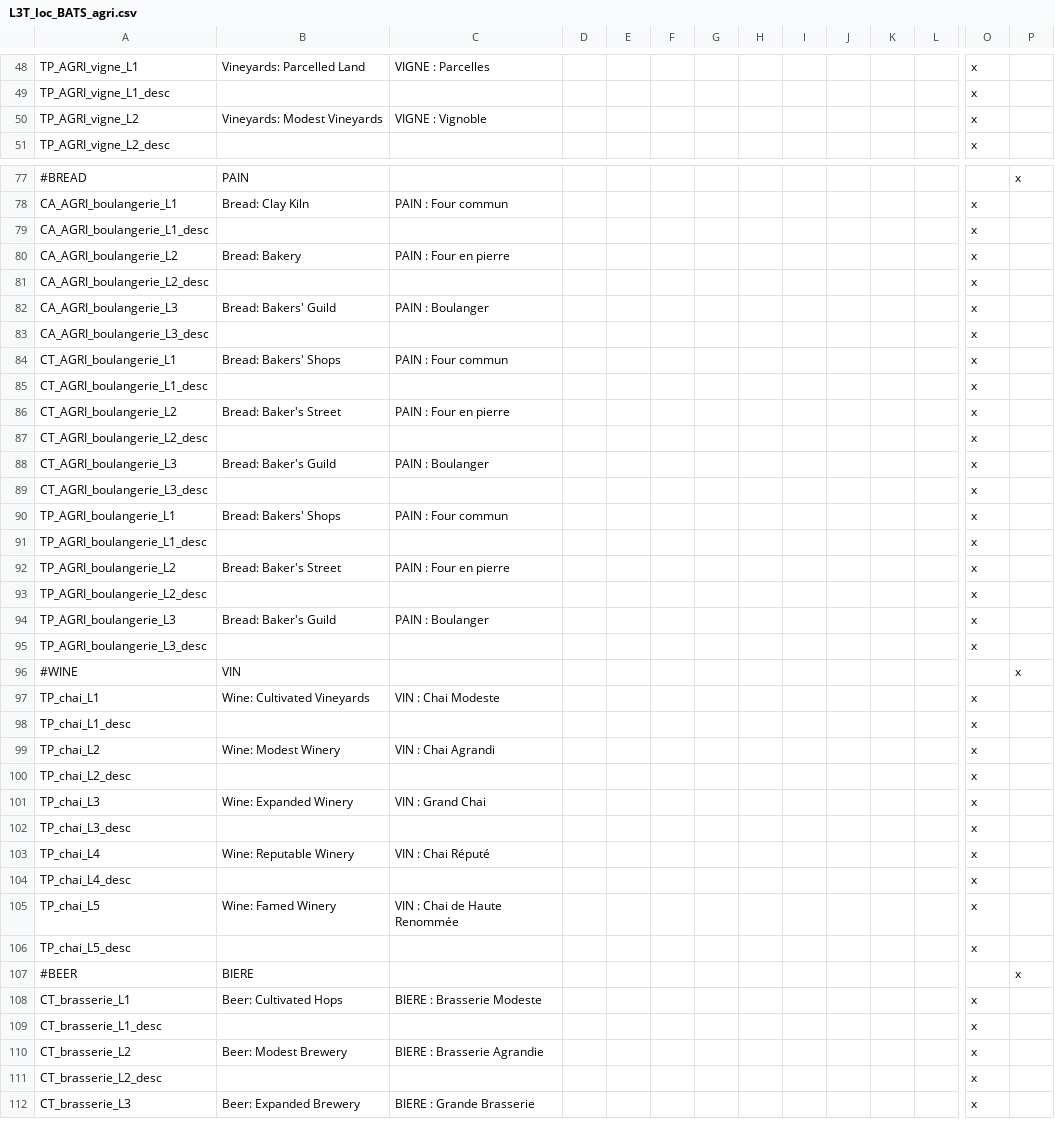
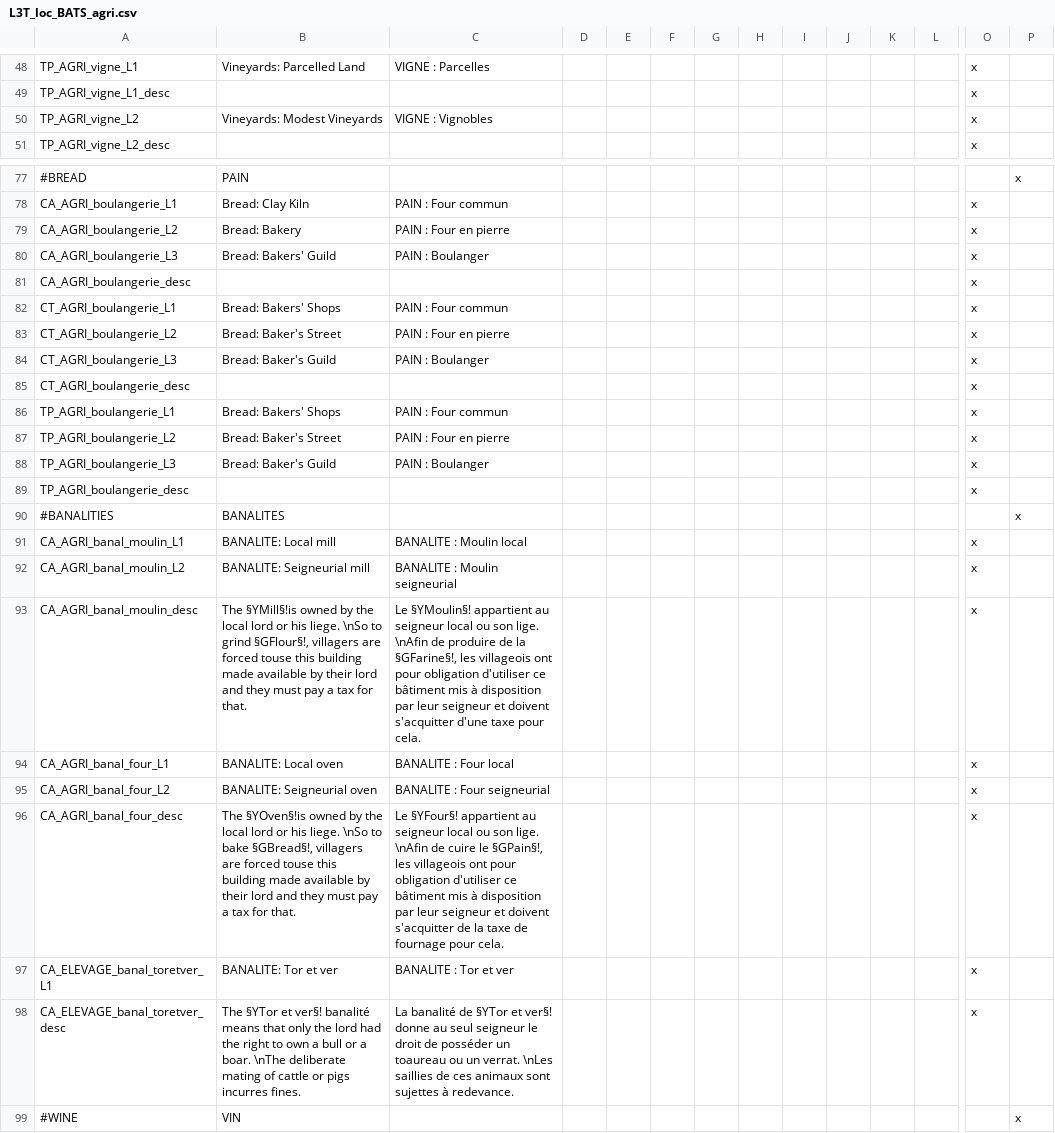
Before and after one commit to ArkoG/L3T, a CSV file: L3T/localisation/L3T_loc_BATS_agri.csv, drawn as a sheet; only a part is shown, gaps mark what is left out; the shorter side is filled out with more unchanged rows; removed rows and columns are numbered as before the commit, all else as after; rows hold the shown columns only; the diff covers the shown part only; the diff names each change by its address in the sheet, - before the commit and + after, or states it on an @@ line.

Commit message:
banalités buildings + agri bats migration

```diff
--- a/L3T/localisation/L3T_loc_BATS_agri.csv
+++ b/L3T/localisation/L3T_loc_BATS_agri.csv
-C50: VIGNE : Vignoble
+C50: VIGNE : Vignobles
-row 79: CA_AGRI_boulangerie_L1_desc |  |  |  |  |  |  |  |  |  |  |  | x
-row 81: CA_AGRI_boulangerie_L2_desc |  |  |  |  |  |  |  |  |  |  |  | x
-A81: CA_AGRI_boulangerie_L3_desc
+A81: CA_AGRI_boulangerie_desc
-row 85: CT_AGRI_boulangerie_L1_desc |  |  |  |  |  |  |  |  |  |  |  | x
-row 87: CT_AGRI_boulangerie_L2_desc |  |  |  |  |  |  |  |  |  |  |  | x
-A85: CT_AGRI_boulangerie_L3_desc
+A85: CT_AGRI_boulangerie_desc
-row 91: TP_AGRI_boulangerie_L1_desc |  |  |  |  |  |  |  |  |  |  |  | x
-row 93: TP_AGRI_boulangerie_L2_desc |  |  |  |  |  |  |  |  |  |  |  | x
-A89: TP_AGRI_boulangerie_L3_desc
+A89: TP_AGRI_boulangerie_desc
+row 90: #BANALITIES | BANALITES |  |  |  |  |  |  |  |  |  |  |  | x
+row 91: CA_AGRI_banal_moulin_L1 | BANALITE: Local mill | BANALITE : Moulin local |  |  |  |  |  |  |  |  |  | x
+row 92: CA_AGRI_banal_moulin_L2 | BANALITE: Seigneurial mill | BANALITE : Moulin seigneurial |  |  |  |  |  |  |  |  |  | x
+row 93: CA_AGRI_banal_moulin_desc | The §YMill§!is owned by the local lord or his liege. \nSo to grind §GFlour§!, villagers are forced touse this building made available by their lord and they must pay a tax for that. | Le §YMoulin§! appartient au seigneur local ou son lige. \nAfin de produire de la §GFarine§!, les villageois ont pour obligation d'utiliser ce bâtiment mis à disposition par leur seigneur et doivent s'acquitter d'une taxe pour cela. |  |  |  |  |  |  |  |  |  | x
+row 94: CA_AGRI_banal_four_L1 | BANALITE: Local oven | BANALITE : Four local |  |  |  |  |  |  |  |  |  | x
+row 95: CA_AGRI_banal_four_L2 | BANALITE: Seigneurial oven | BANALITE : Four seigneurial |  |  |  |  |  |  |  |  |  | x
+row 96: CA_AGRI_banal_four_desc | The §YOven§!is owned by the local lord or his liege. \nSo to bake §GBread§!, villagers are forced touse this building made available by their lord and they must pay a tax for that. | Le §YFour§! appartient au seigneur local ou son lige. \nAfin de cuire le §GPain§!, les villageois ont pour obligation d'utiliser ce bâtiment mis à disposition par leur seigneur et doivent s'acquitter de la taxe de fournage pour cela. |  |  |  |  |  |  |  |  |  | x
+row 97: CA_ELEVAGE_banal_toretver_L1 | BANALITE: Tor et ver | BANALITE : Tor et ver |  |  |  |  |  |  |  |  |  | x
+row 98: CA_ELEVAGE_banal_toretver_desc | The §YTor et ver§! banalité means that only the lord had the right to own a bull or a boar. \nThe deliberate mating of cattle or pigs incurres fines. | La banalité de §YTor et ver§! donne au seul seigneur le droit de posséder un toaureau ou un verrat. \nLes saillies de ces animaux sont sujettes à redevance. |  |  |  |  |  |  |  |  |  | x
```
Also changed, not shown: 4 edited cells elsewhere in this file, 2 other files.
